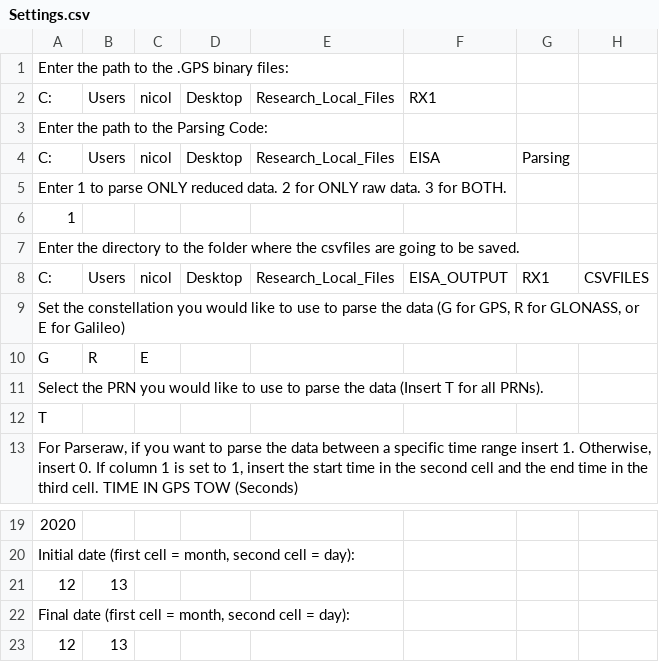
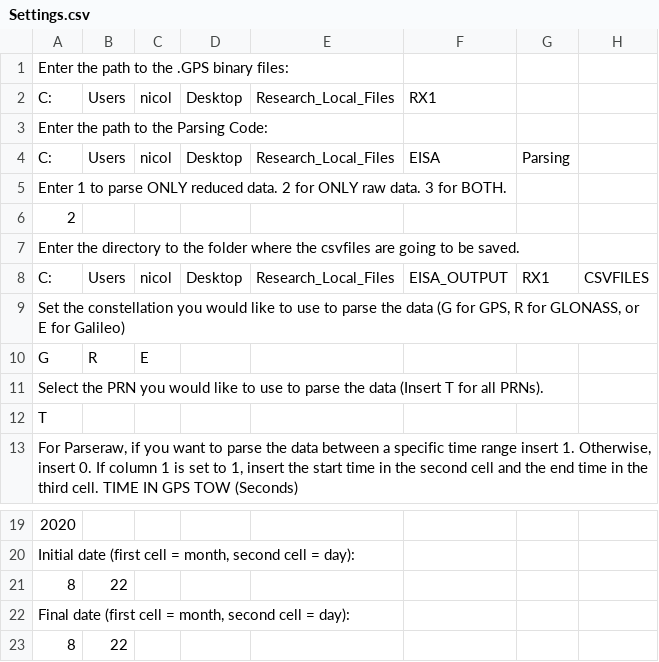
Before and after one commit to nicolasgapa/EISA, a CSV file: Parsing/Settings.csv, drawn as a sheet; only a part is shown, gaps mark what is left out; removed rows and columns are numbered as before the commit, all else as after; the diff names each change by its address in the sheet, - before the commit and + after, or states it on an @@ line.

```diff
--- a/Parsing/Settings.csv
+++ b/Parsing/Settings.csv
-A6: 1
+A6: 2
-row 21: 12 | 13
+row 21: 8 | 22
-row 23: 12 | 13
+row 23: 8 | 22
```
Also changed, not shown: 10 other files.
